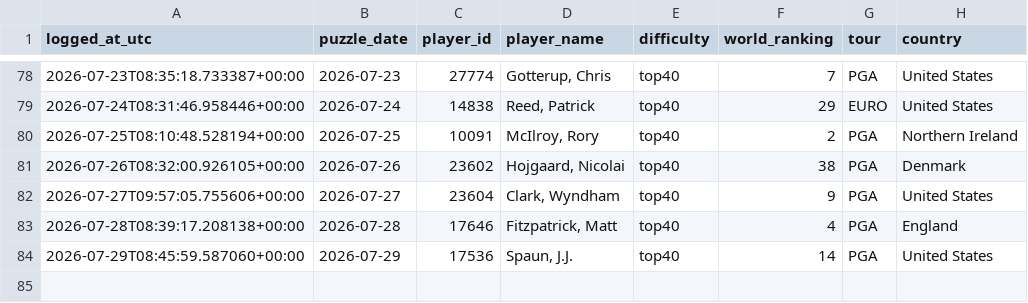
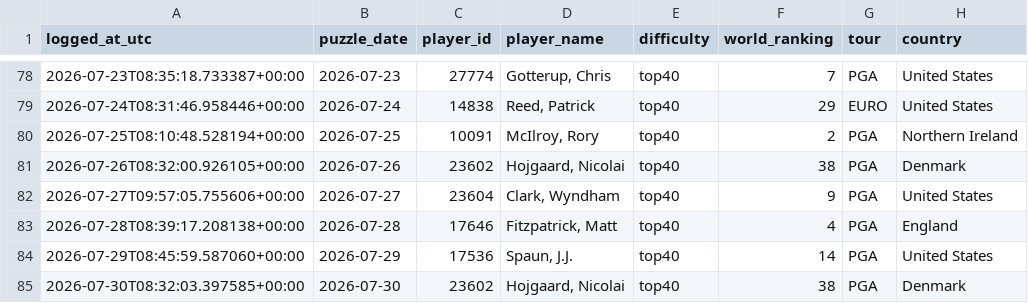
Before and after one commit to rosiekipling/pardle, a CSV file: data/daily_picks.csv, drawn as a sheet; only a part is shown, gaps mark what is left out; the diff names each change by its address in the sheet, - before the commit and + after, or states it on an @@ line.

```diff
--- a/data/daily_picks.csv
+++ b/data/daily_picks.csv
+row 85: 2026-07-30T08:32:03.397585+00:00 | 2026-07-30 | 23602 | Hojgaard, Nicolai | top40 | 38 | PGA | Denmark
```
Also changed, not shown: 1 other file.
